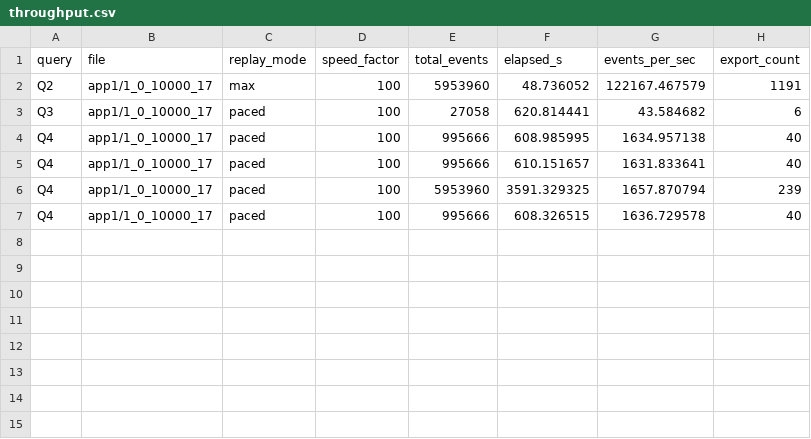
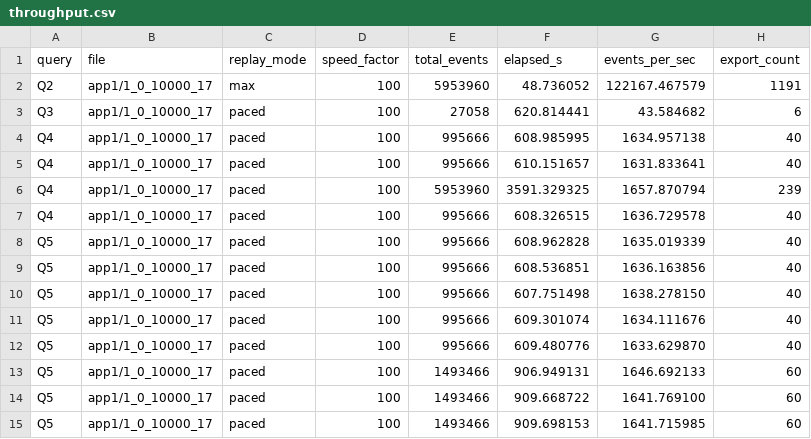
Before and after one commit to ProjectASAP/ASAPCollector, a CSV file: datasets_eval/exathlon/benchmark/results/throughput.csv, drawn as a sheet; the diff names each change by its address in the sheet, - before the commit and + after, or states it on an @@ line.

```diff
--- a/datasets_eval/exathlon/benchmark/results/throughput.csv
+++ b/datasets_eval/exathlon/benchmark/results/throughput.csv
+row 8: Q5 | app1/1_0_10000_17 | paced | 100 | 995666 | 608.962828 | 1635.019339 | 40
+row 9: Q5 | app1/1_0_10000_17 | paced | 100 | 995666 | 608.536851 | 1636.163856 | 40
+row 10: Q5 | app1/1_0_10000_17 | paced | 100 | 995666 | 607.751498 | 1638.278150 | 40
+row 11: Q5 | app1/1_0_10000_17 | paced | 100 | 995666 | 609.301074 | 1634.111676 | 40
+row 12: Q5 | app1/1_0_10000_17 | paced | 100 | 995666 | 609.480776 | 1633.629870 | 40
+row 13: Q5 | app1/1_0_10000_17 | paced | 100 | 1493466 | 906.949131 | 1646.692133 | 60
+row 14: Q5 | app1/1_0_10000_17 | paced | 100 | 1493466 | 909.668722 | 1641.769100 | 60
+row 15: Q5 | app1/1_0_10000_17 | paced | 100 | 1493466 | 909.698153 | 1641.715985 | 60
```
Also changed, not shown: datasets_eval/exathlon/benchmark/results/latency.csv, 9 other files.
